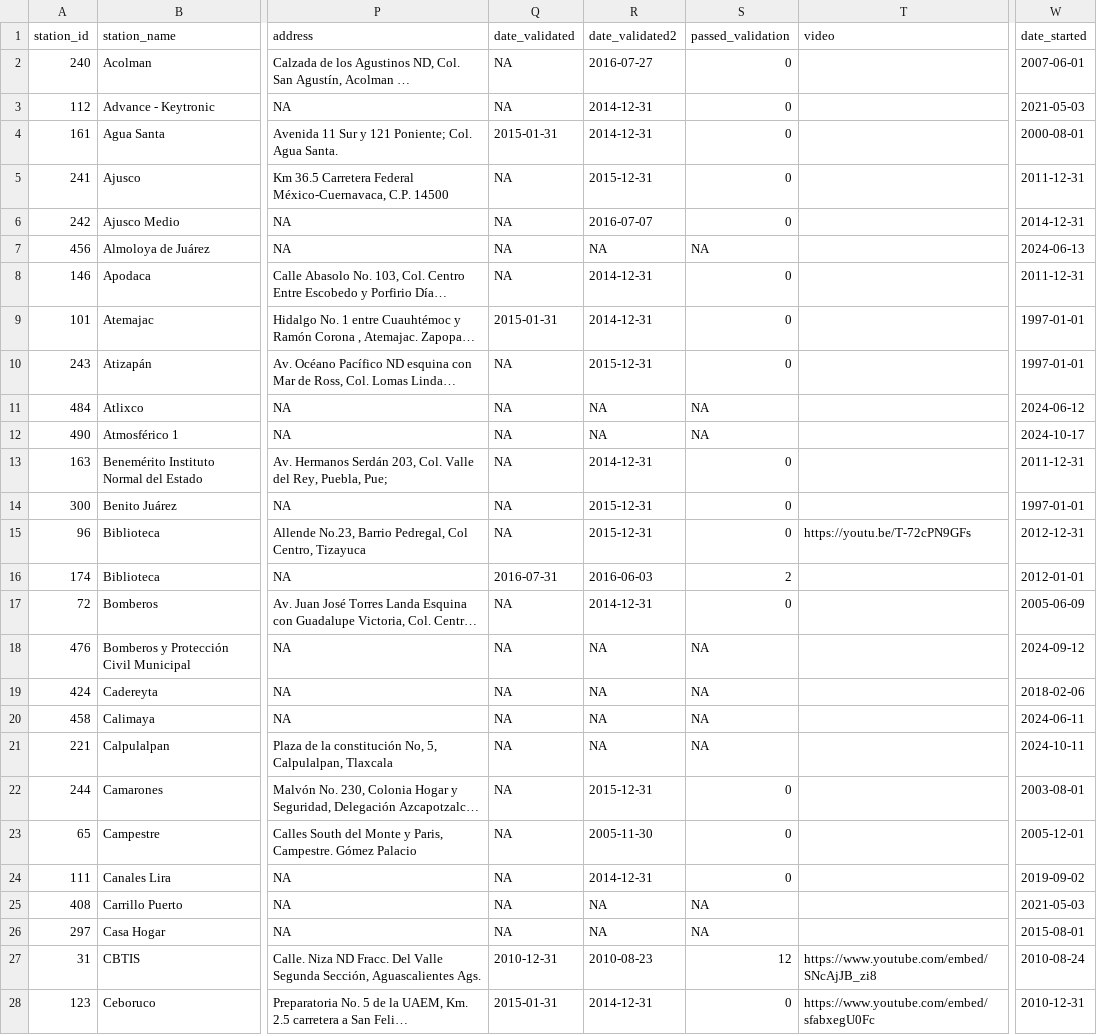
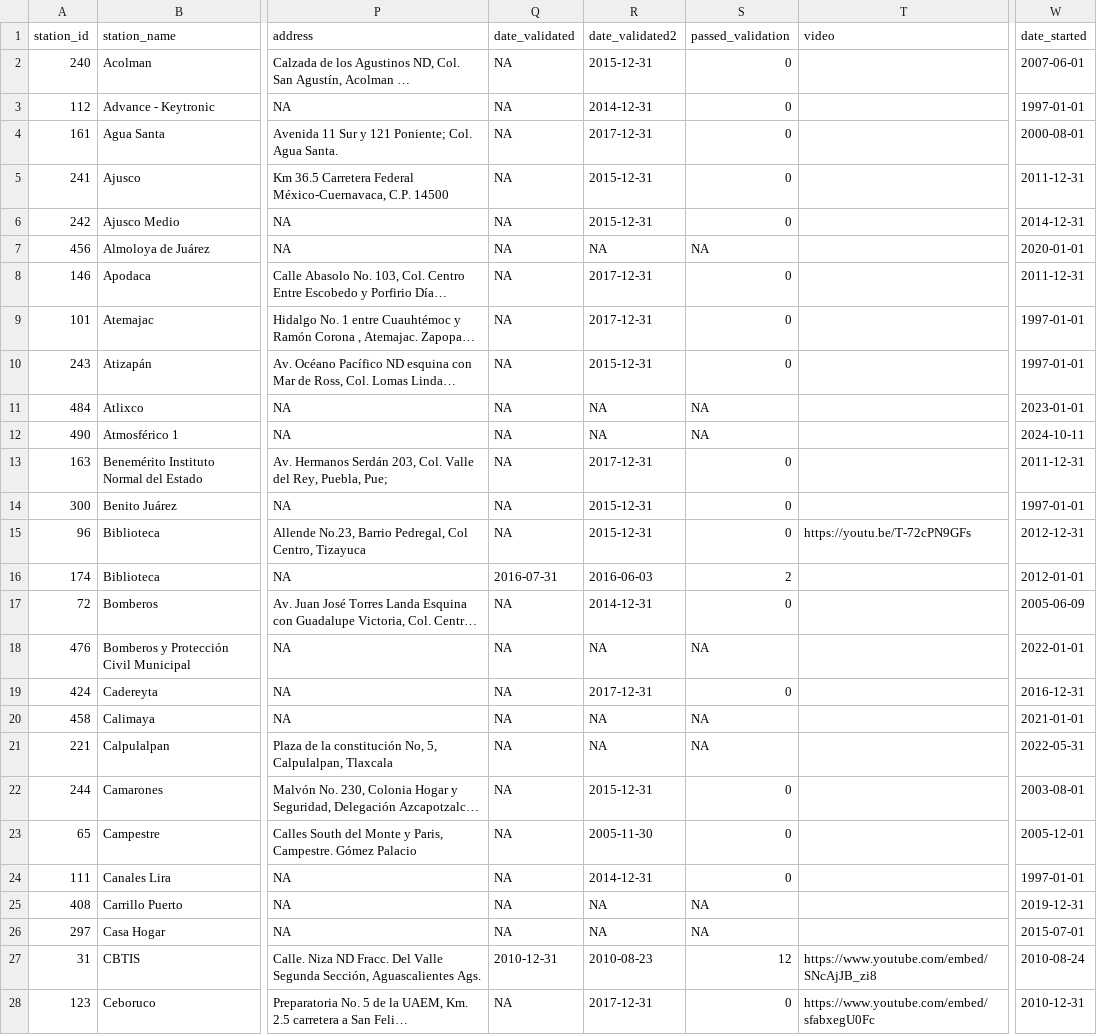
Before and after one commit to diegovalle/rsinaica, a CSV file: data-raw/stations_sinaica.csv, drawn as a sheet; only a part is shown, gaps mark what is left out; long unchanged cells end in …; the diff covers the shown part only; the diff names each change by its address in the sheet, - before the commit and + after, or states it on an @@ line.

```diff
--- a/data-raw/stations_sinaica.csv
+++ b/data-raw/stations_sinaica.csv
-R2 (date_validated2): 2016-07-27
+R2 (date_validated2): 2015-12-31
-W3 (date_started): 2021-05-03
+W3 (date_started): 1997-01-01
-Q4 (date_validated): 2015-01-31
+Q4 (date_validated): NA
-R4 (date_validated2): 2014-12-31
+R4 (date_validated2): 2017-12-31
-R6 (date_validated2): 2016-07-07
+R6 (date_validated2): 2015-12-31
-W7 (date_started): 2024-06-13
+W7 (date_started): 2020-01-01
-R8:R9 (date_validated2): 2014-12-31
+R8:R9 (date_validated2): 2017-12-31
-Q9 (date_validated): 2015-01-31
+Q9 (date_validated): NA
-W11 (date_started): 2024-06-12
+W11 (date_started): 2023-01-01
-W12 (date_started): 2024-10-17
+W12 (date_started): 2024-10-11
-R13 (date_validated2): 2014-12-31
+R13 (date_validated2): 2017-12-31
-W18 (date_started): 2024-09-12
+W18 (date_started): 2022-01-01
-R19 (date_validated2): NA
+R19 (date_validated2): 2017-12-31
-S19 (passed_validation): NA
+S19 (passed_validation): 0
-W19 (date_started): 2018-02-06
+W19 (date_started): 2016-12-31
-W20 (date_started): 2024-06-11
+W20 (date_started): 2021-01-01
-W21 (date_started): 2024-10-11
+W21 (date_started): 2022-05-31
-W24 (date_started): 2019-09-02
+W24 (date_started): 1997-01-01
-W25 (date_started): 2021-05-03
+W25 (date_started): 2019-12-31
-W26 (date_started): 2015-08-01
+W26 (date_started): 2015-07-01
-Q28 (date_validated): 2015-01-31
+Q28 (date_validated): NA
-R28 (date_validated2): 2014-12-31
+R28 (date_validated2): 2017-12-31
```
Also changed, not shown: 1 added row and 139 edited cells elsewhere in this file, 4 other files.
